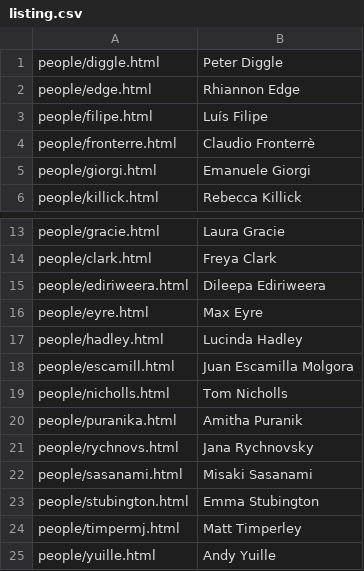
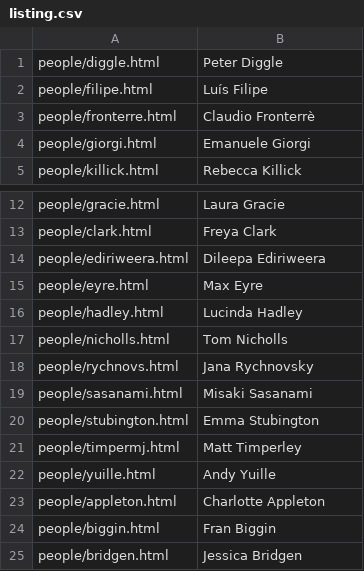
Before and after one commit to chicas-lancaster/chicas-lancaster.github.io, a CSV file: people/listing.csv, drawn as a sheet; only a part is shown, gaps mark what is left out; the shorter side is filled out with more unchanged rows.

```diff
--- a/people/listing.csv
+++ b/people/listing.csv
@@ -1,3 +1,2 @@
 "people/diggle.html","Peter Diggle"
-"people/edge.html","Rhiannon Edge"
 "people/filipe.html","Luís Filipe"
@@ -17,5 +16,3 @@
 "people/hadley.html","Lucinda Hadley"
-"people/escamill.html","Juan Escamilla Molgora"
 "people/nicholls.html","Tom Nicholls"
-"people/puranika.html","Amitha Puranik"
 "people/rychnovs.html","Jana Rychnovsky"
```
Also changed, not shown: 8 other files.
